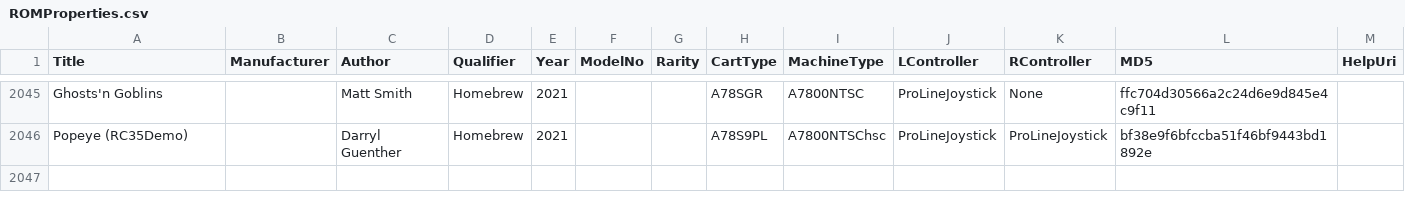
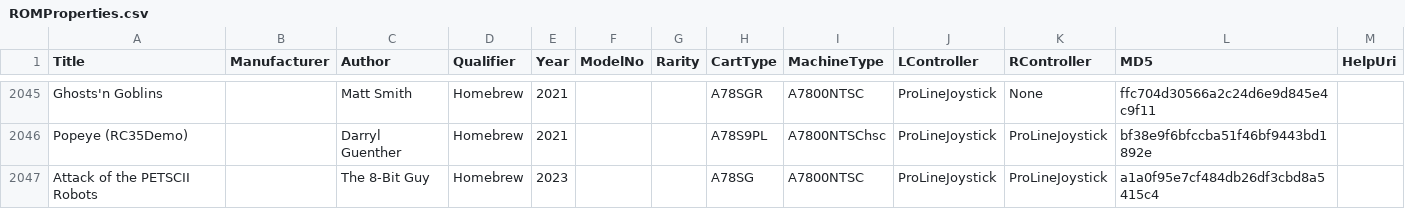
Before and after one commit to emu7800/emu7800.github.io, a CSV file: src/assets/ROMProperties.csv, drawn as a sheet; only a part is shown, gaps mark what is left out; the diff names each change by its address in the sheet, - before the commit and + after, or states it on an @@ line.

Commit message:
Add PETSCII robots

```diff
--- a/src/assets/ROMProperties.csv
+++ b/src/assets/ROMProperties.csv
+row 2047: Attack of the PETSCII Robots |  | The 8-Bit Guy | Homebrew | 2023 |  |  | A78SG | A7800NTSC | ProLineJoystick | ProLineJoystick | a1a0f95e7cf484db26df3cbd8a5415c4
```
Also changed, not shown: 1 other file.
